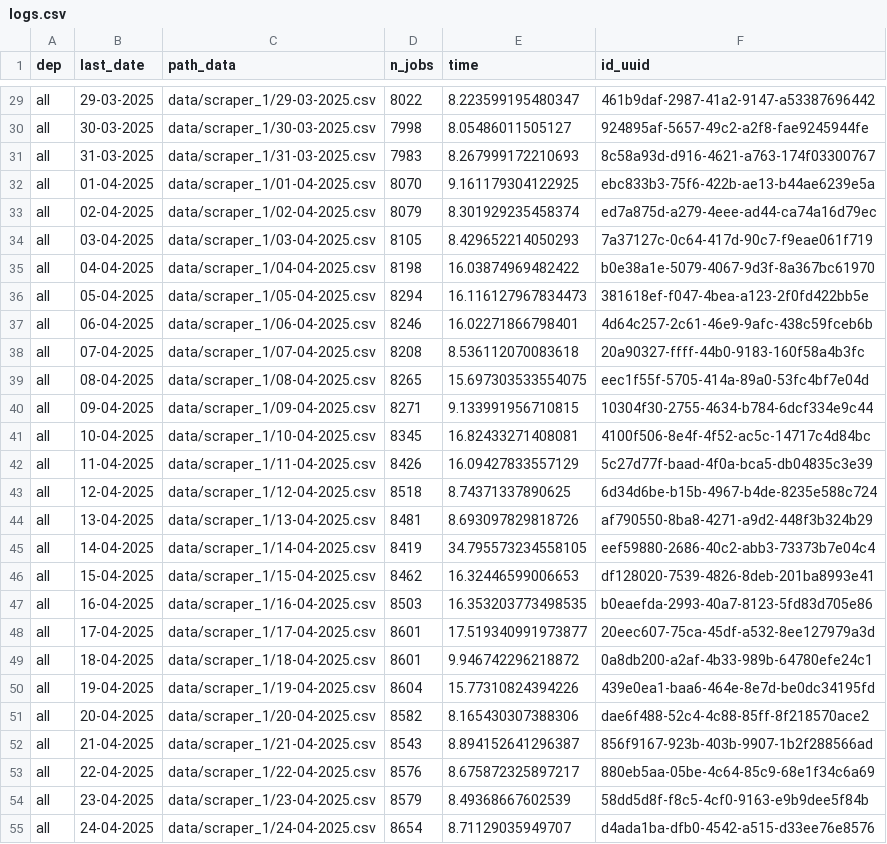
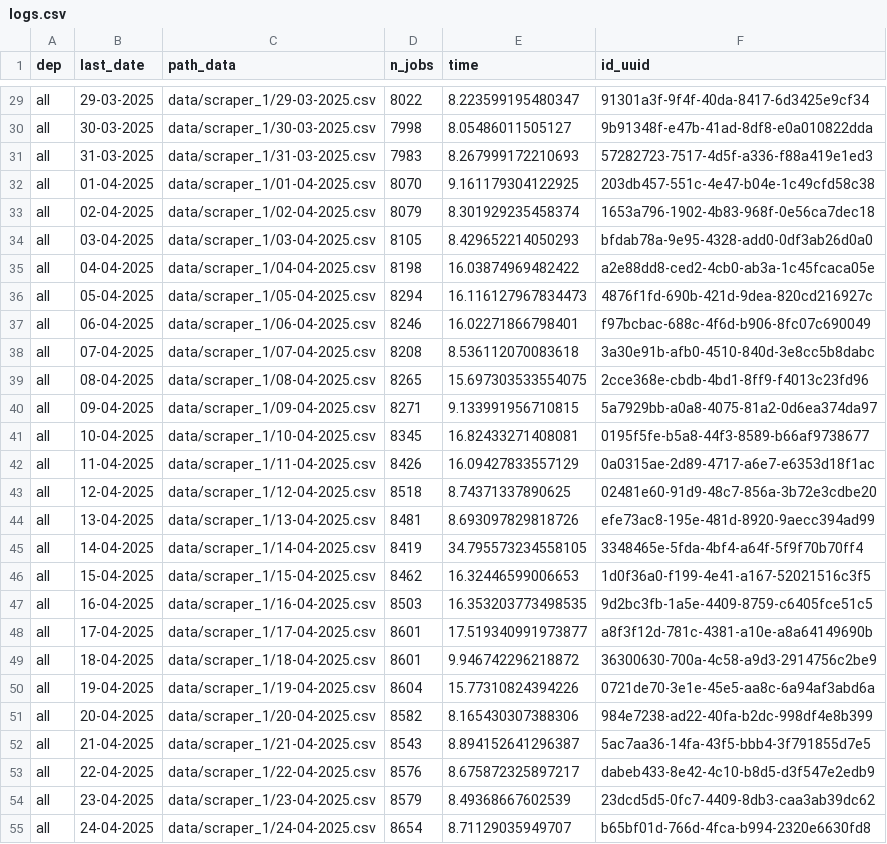
Before and after one commit to CJ2901/extract_empleos, a CSV file: scrapers/scraper_1/logs/logs.csv, drawn as a sheet; only a part is shown, gaps mark what is left out; the diff covers the shown part only; the diff names each change by its address in the sheet, - before the commit and + after, or states it on an @@ line.

```diff
--- a/scrapers/scraper_1/logs/logs.csv
+++ b/scrapers/scraper_1/logs/logs.csv
-F29 (id_uuid): 461b9daf-2987-41a2-9147-a53387696442
+F29 (id_uuid): 91301a3f-9f4f-40da-8417-6d3425e9cf34
-F30 (id_uuid): 924895af-5657-49c2-a2f8-fae9245944fe
+F30 (id_uuid): 9b91348f-e47b-41ad-8df8-e0a010822dda
-F31 (id_uuid): 8c58a93d-d916-4621-a763-174f03300767
+F31 (id_uuid): 57282723-7517-4d5f-a336-f88a419e1ed3
-F32 (id_uuid): ebc833b3-75f6-422b-ae13-b44ae6239e5a
+F32 (id_uuid): 203db457-551c-4e47-b04e-1c49cfd58c38
-F33 (id_uuid): ed7a875d-a279-4eee-ad44-ca74a16d79ec
+F33 (id_uuid): 1653a796-1902-4b83-968f-0e56ca7dec18
-F34 (id_uuid): 7a37127c-0c64-417d-90c7-f9eae061f719
+F34 (id_uuid): bfdab78a-9e95-4328-add0-0df3ab26d0a0
-F35 (id_uuid): b0e38a1e-5079-4067-9d3f-8a367bc61970
+F35 (id_uuid): a2e88dd8-ced2-4cb0-ab3a-1c45fcaca05e
-F36 (id_uuid): 381618ef-f047-4bea-a123-2f0fd422bb5e
+F36 (id_uuid): 4876f1fd-690b-421d-9dea-820cd216927c
-F37 (id_uuid): 4d64c257-2c61-46e9-9afc-438c59fceb6b
+F37 (id_uuid): f97bcbac-688c-4f6d-b906-8fc07c690049
-F38 (id_uuid): 20a90327-ffff-44b0-9183-160f58a4b3fc
+F38 (id_uuid): 3a30e91b-afb0-4510-840d-3e8cc5b8dabc
-F39 (id_uuid): eec1f55f-5705-414a-89a0-53fc4bf7e04d
+F39 (id_uuid): 2cce368e-cbdb-4bd1-8ff9-f4013c23fd96
-F40 (id_uuid): 10304f30-2755-4634-b784-6dcf334e9c44
+F40 (id_uuid): 5a7929bb-a0a8-4075-81a2-0d6ea374da97
-F41 (id_uuid): 4100f506-8e4f-4f52-ac5c-14717c4d84bc
+F41 (id_uuid): 0195f5fe-b5a8-44f3-8589-b66af9738677
-F42 (id_uuid): 5c27d77f-baad-4f0a-bca5-db04835c3e39
+F42 (id_uuid): 0a0315ae-2d89-4717-a6e7-e6353d18f1ac
-F43 (id_uuid): 6d34d6be-b15b-4967-b4de-8235e588c724
+F43 (id_uuid): 02481e60-91d9-48c7-856a-3b72e3cdbe20
-F44 (id_uuid): af790550-8ba8-4271-a9d2-448f3b324b29
+F44 (id_uuid): efe73ac8-195e-481d-8920-9aecc394ad99
-F45 (id_uuid): eef59880-2686-40c2-abb3-73373b7e04c4
+F45 (id_uuid): 3348465e-5fda-4bf4-a64f-5f9f70b70ff4
-F46 (id_uuid): df128020-7539-4826-8deb-201ba8993e41
+F46 (id_uuid): 1d0f36a0-f199-4e41-a167-52021516c3f5
-F47 (id_uuid): b0eaefda-2993-40a7-8123-5fd83d705e86
+F47 (id_uuid): 9d2bc3fb-1a5e-4409-8759-c6405fce51c5
-F48 (id_uuid): 20eec607-75ca-45df-a532-8ee127979a3d
+F48 (id_uuid): a8f3f12d-781c-4381-a10e-a8a64149690b
-F49 (id_uuid): 0a8db200-a2af-4b33-989b-64780efe24c1
+F49 (id_uuid): 36300630-700a-4c58-a9d3-2914756c2be9
-F50 (id_uuid): 439e0ea1-baa6-464e-8e7d-be0dc34195fd
+F50 (id_uuid): 0721de70-3e1e-45e5-aa8c-6a94af3abd6a
-F51 (id_uuid): dae6f488-52c4-4c88-85ff-8f218570ace2
+F51 (id_uuid): 984e7238-ad22-40fa-b2dc-998df4e8b399
-F52 (id_uuid): 856f9167-923b-403b-9907-1b2f288566ad
+F52 (id_uuid): 5ac7aa36-14fa-43f5-bbb4-3f791855d7e5
-F53 (id_uuid): 880eb5aa-05be-4c64-85c9-68e1f34c6a69
+F53 (id_uuid): dabeb433-8e42-4c10-b8d5-d3f547e2edb9
-F54 (id_uuid): 58dd5d8f-f8c5-4cf0-9163-e9b9dee5f84b
+F54 (id_uuid): 23dcd5d5-0fc7-4409-8db3-caa3ab39dc62
-F55 (id_uuid): d4ada1ba-dfb0-4542-a515-d33ee76e8576
+F55 (id_uuid): b65bf01d-766d-4fca-b994-2320e6630fd8
```
Also changed, not shown: 1 added row and 31 edited cells elsewhere in this file, 1 other file.
